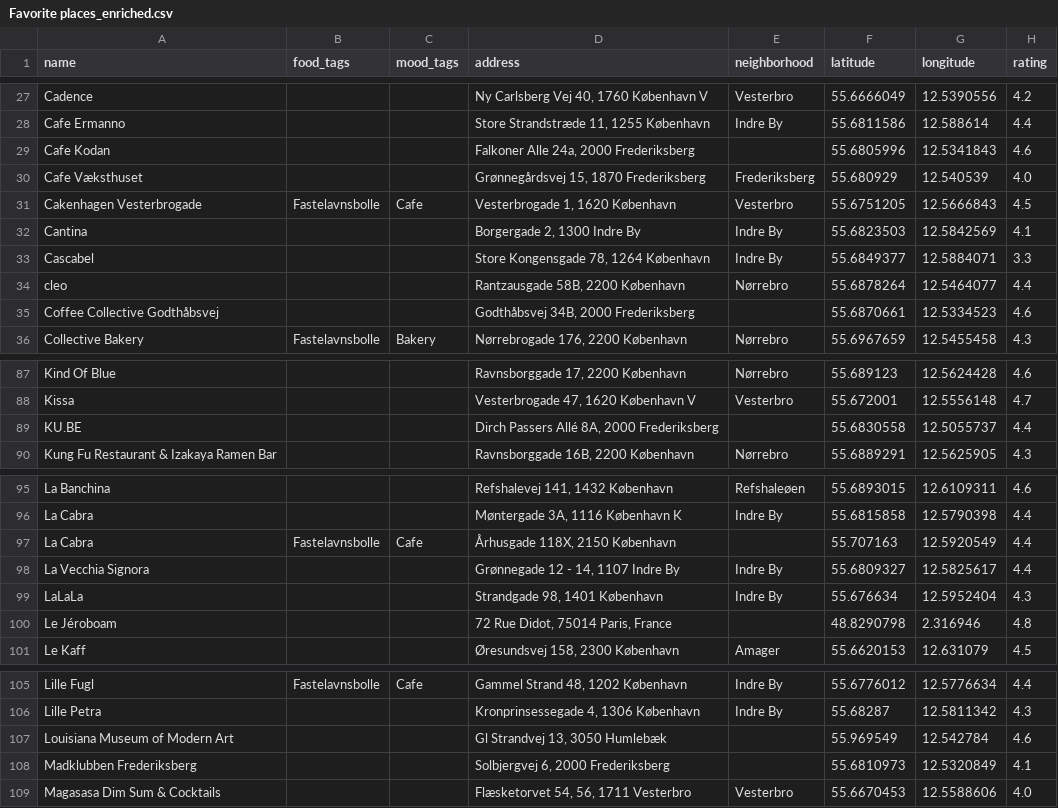
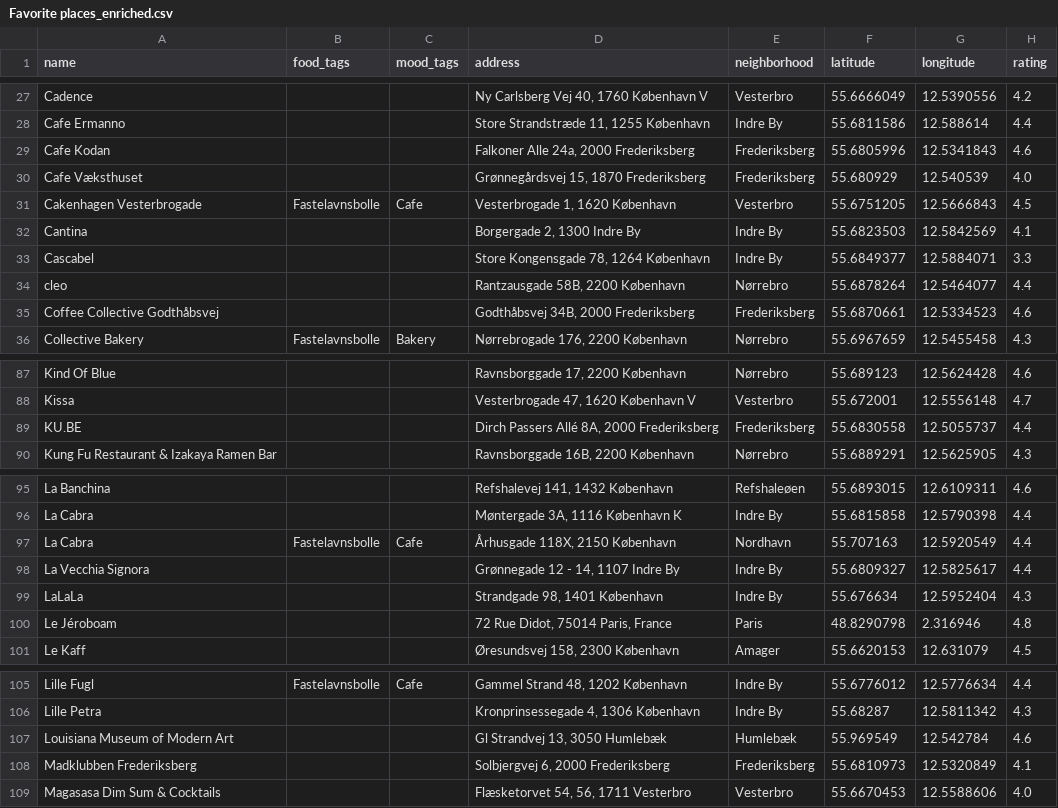
Before and after one commit to Hannazzzzz/cph-food-files-v0.1, a CSV file: Favorite places_enriched.csv, drawn as a sheet; only a part is shown, gaps mark what is left out; the diff covers the shown part only; the diff names each change by its address in the sheet, - before the commit and + after, or states it on an @@ line.

```diff
--- a/Favorite places_enriched.csv
+++ b/Favorite places_enriched.csv
-E29 (neighborhood): (empty)
+E29 (neighborhood): Frederiksberg
-E35 (neighborhood): (empty)
+E35 (neighborhood): Frederiksberg
-E89 (neighborhood): (empty)
+E89 (neighborhood): Frederiksberg
-E97 (neighborhood): (empty)
+E97 (neighborhood): Nordhavn
-E100 (neighborhood): (empty)
+E100 (neighborhood): Paris
-E107 (neighborhood): (empty)
+E107 (neighborhood): Humlebæk
-E108 (neighborhood): (empty)
+E108 (neighborhood): Frederiksberg
```
Also changed, not shown: 19 edited cells elsewhere in this file, 1 other file.
